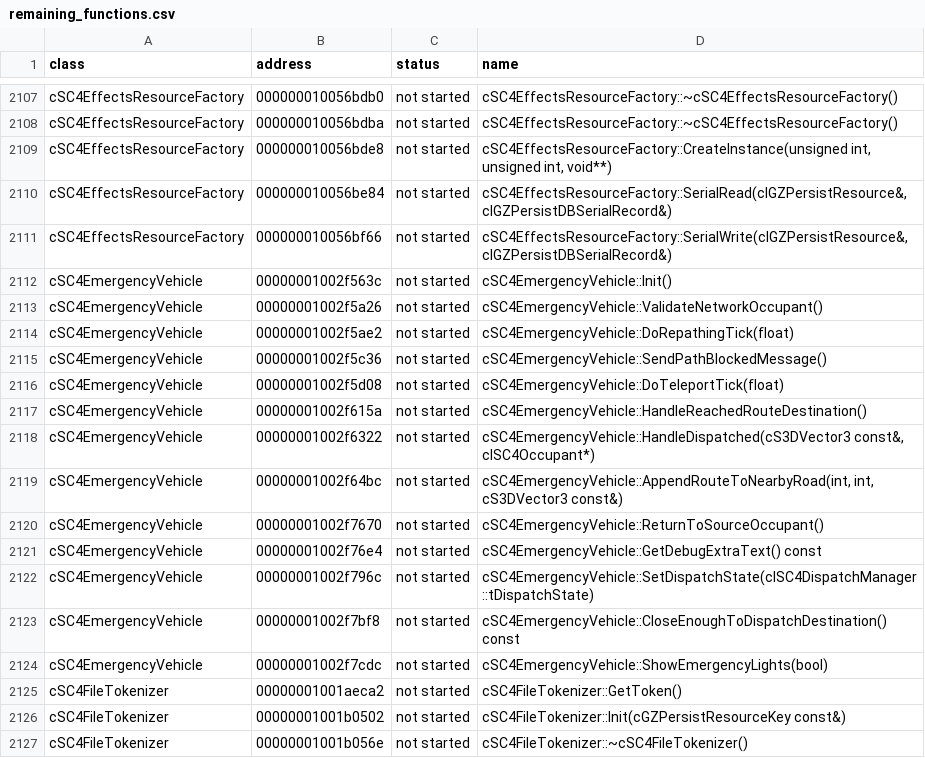
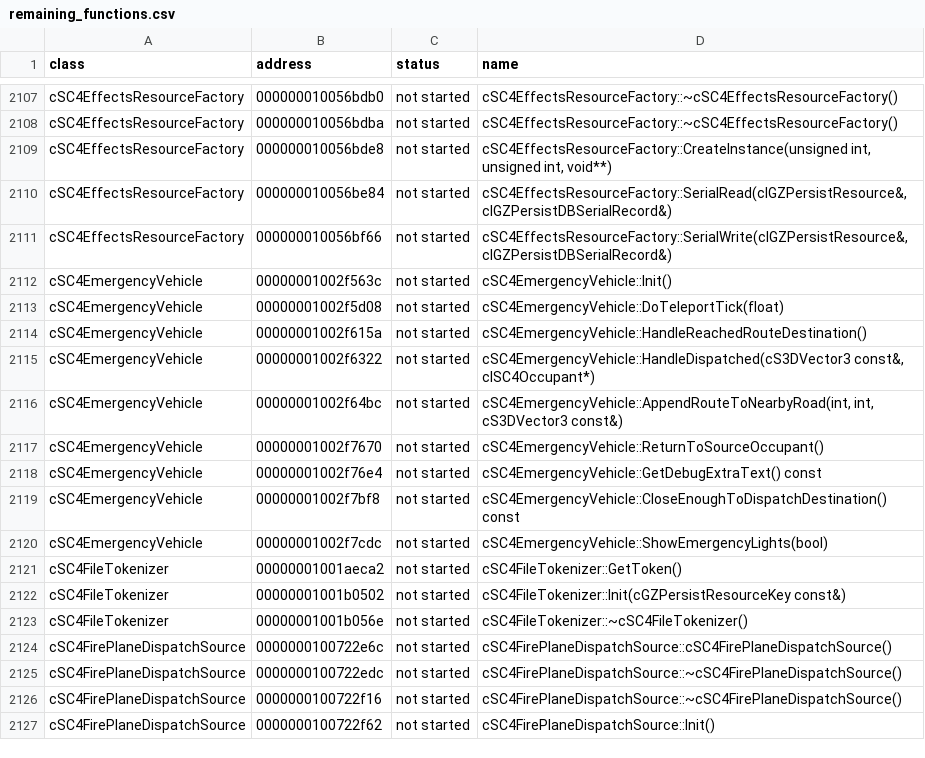
Before and after one commit to CadenKalez/DeSCAi4, a CSV file: notes/remaining_functions.csv, drawn as a sheet; only a part is shown, gaps mark what is left out; the shorter side is filled out with more unchanged rows; the diff names each change by its address in the sheet, - before the commit and + after, or states it on an @@ line.

```diff
--- a/notes/remaining_functions.csv
+++ b/notes/remaining_functions.csv
-row 2113: cSC4EmergencyVehicle | 00000001002f5a26 | not started | cSC4EmergencyVehicle::ValidateNetworkOccupant()
-row 2114: cSC4EmergencyVehicle | 00000001002f5ae2 | not started | cSC4EmergencyVehicle::DoRepathingTick(float)
-row 2115: cSC4EmergencyVehicle | 00000001002f5c36 | not started | cSC4EmergencyVehicle::SendPathBlockedMessage()
-row 2122: cSC4EmergencyVehicle | 00000001002f796c | not started | cSC4EmergencyVehicle::SetDispatchState(cISC4DispatchManager::tDispatchState)
```
Also changed, not shown: notes/todo.csv, 6 other files.
